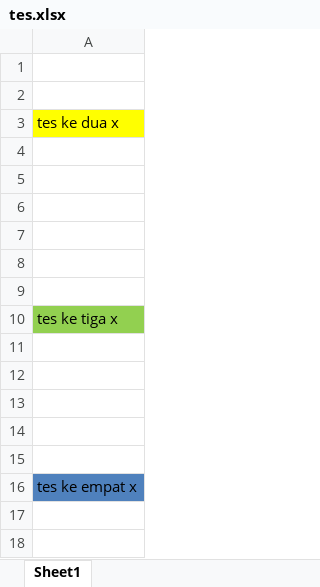
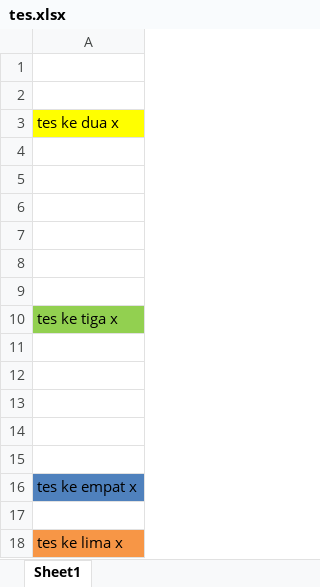
Before and after one commit to matul00/testing, an Excel workbook: tes.xlsx, sheet Sheet1, drawn as a sheet; values as stored, in another font and other column widths than the file's, no borders; the diff names each change by its address in the sheet, - before the commit and + after, or states it on an @@ line.

Commit message:
comm_5 tes.xlsx

```diff
--- a/tes.xlsx (sheet Sheet1)
+++ b/tes.xlsx (sheet Sheet1)
+row 17: (empty)
+row 18: tes ke lima x
```
